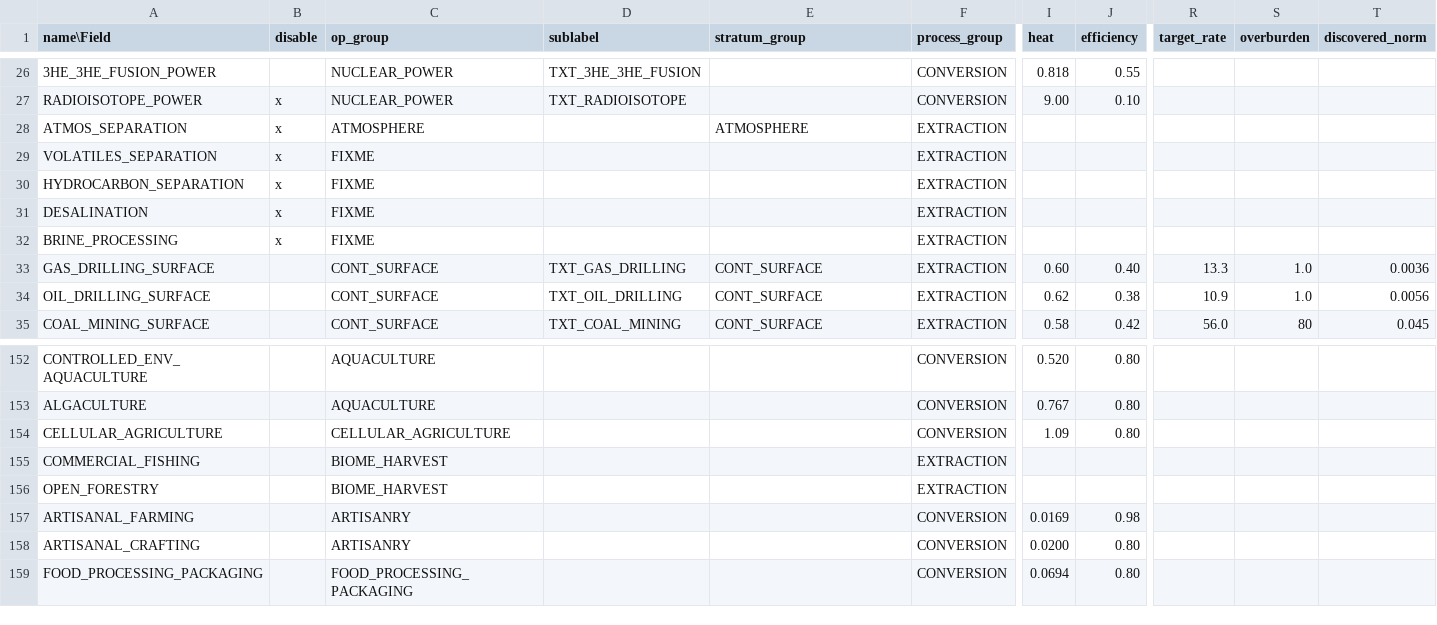
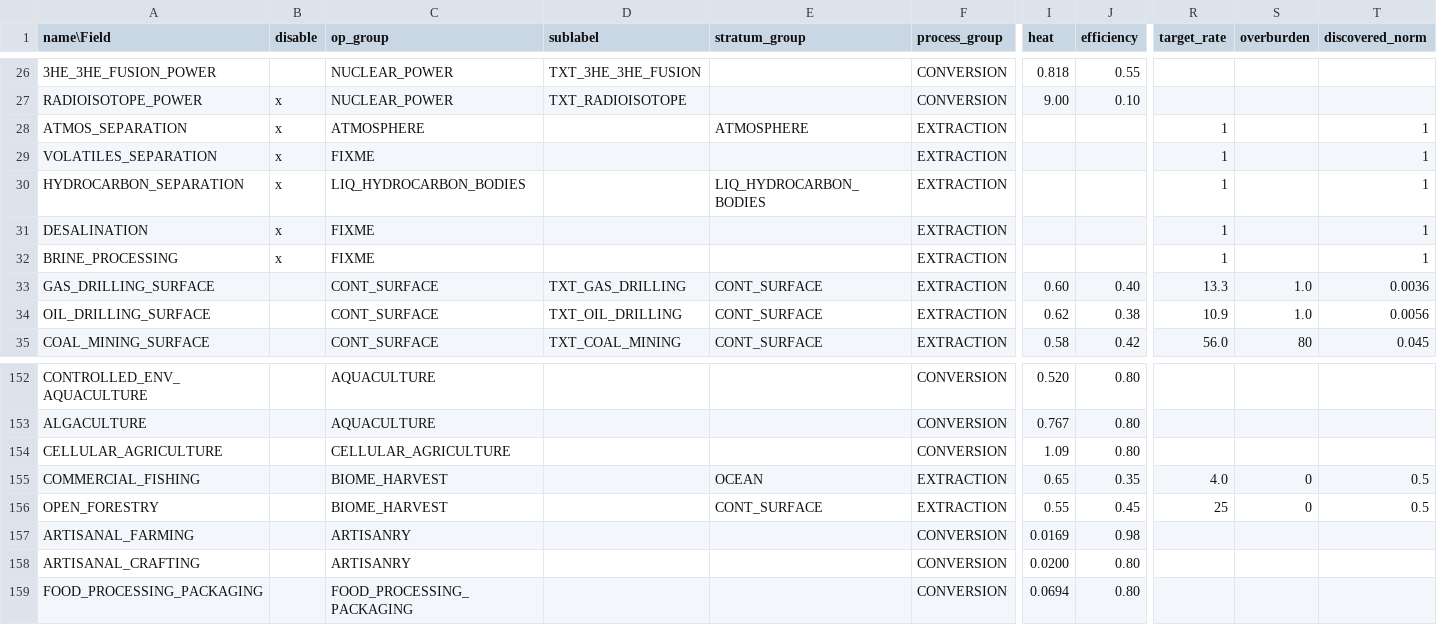
Before and after one commit to t2civ/astropolis_research, a TSV file: tables/operations.tsv, drawn as a sheet; only a part is shown, gaps mark what is left out; the diff names each change by its address in the sheet, - before the commit and + after, or states it on an @@ line.

```diff
--- a/tables/operations.tsv
+++ b/tables/operations.tsv
-R28:R32 (target_rate): (empty)
+R28:R32 (target_rate): 1
-T28:T32 (discovered_norm): (empty)
+T28:T32 (discovered_norm): 1
-C30 (op_group): FIXME
+C30 (op_group): LIQ_HYDROCARBON_BODIES
-E30 (stratum_group): (empty)
+E30 (stratum_group): LIQ_HYDROCARBON_BODIES
-E155 (stratum_group): (empty)
+E155 (stratum_group): OCEAN
-I155 (heat): (empty)
+I155 (heat): 0.65
-J155 (efficiency): (empty)
+J155 (efficiency): 0.35
-R155 (target_rate): (empty)
+R155 (target_rate): 4.0
-S155:S156 (overburden): (empty)
+S155:S156 (overburden): 0
-T155:T156 (discovered_norm): (empty)
+T155:T156 (discovered_norm): 0.5
-E156 (stratum_group): (empty)
+E156 (stratum_group): CONT_SURFACE
-I156 (heat): (empty)
+I156 (heat): 0.55
-J156 (efficiency): (empty)
+J156 (efficiency): 0.45
-R156 (target_rate): (empty)
+R156 (target_rate): 25
```
Also changed, not shown: tables/strata_resources.tsv.
